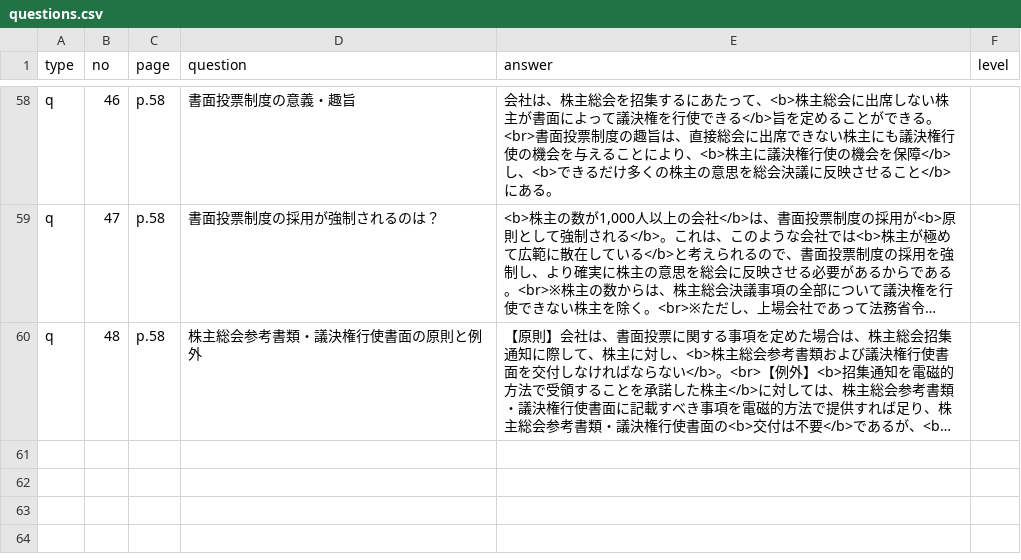
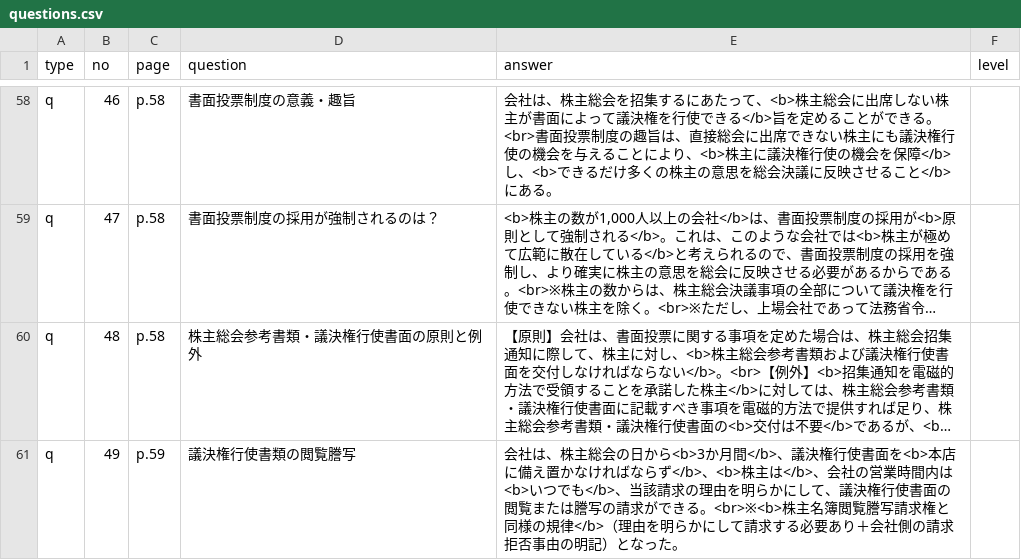
Before and after one commit to hokuto-create/kigyoho, a CSV file: questions.csv, drawn as a sheet; only a part is shown, gaps mark what is left out; long unchanged cells end in …; the diff names each change by its address in the sheet, - before the commit and + after, or states it on an @@ line.

```diff
--- a/questions.csv
+++ b/questions.csv
+row 61: q | 49 | p.59 | 議決権行使書類の閲覧謄写 | 会社は、株主総会の日から<b>3か月間</b>、議決権行使書面を<b>本店に備え置かなければならず</b>、<b>株主は</b>、会社の営業時間内は<b>いつでも</b>、当該請求の理由を明らかにして、議決権行使書面の閲覧または謄写の請求ができる。<br>※<b>株主名簿閲覧謄写請求権と同様の規律</b>（理由を明らかにして請求する必要あり＋会社側の請求拒否事由の明記）となった。
```
Also changed, not shown: 5 other files.
